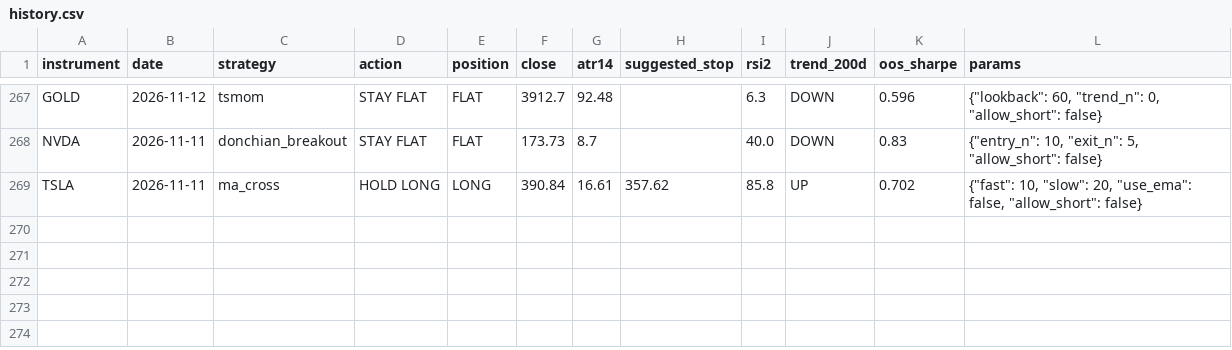
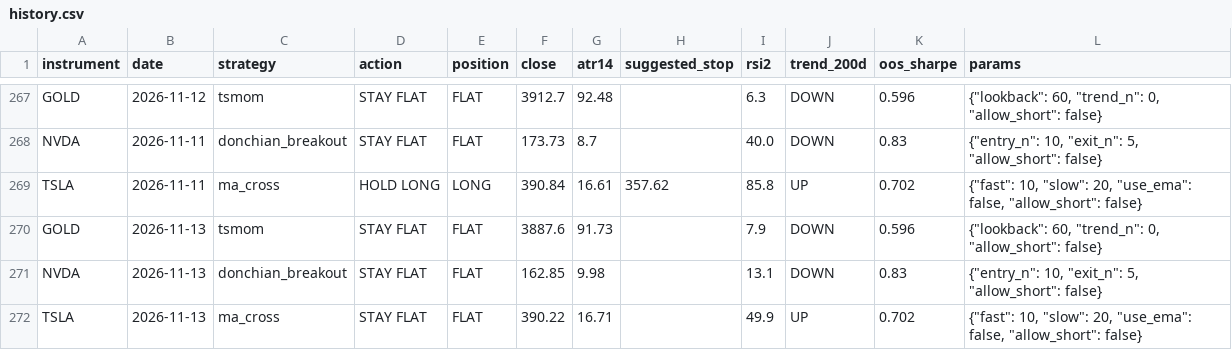
Before and after one commit to LynchDyl/Trading-, a CSV file: signals/history.csv, drawn as a sheet; only a part is shown, gaps mark what is left out.

```diff
--- a/signals/history.csv
+++ b/signals/history.csv
@@ -269 +269,4 @@ NVDA,2026-11-11,donchian_breakout,STAY FLAT,FLAT,173.73,8.7,,40.0,DOWN,0.83,"{""
 TSLA,2026-11-11,ma_cross,HOLD LONG,LONG,390.84,16.61,357.62,85.8,UP,0.702,"{""fast"": 10, ""slow"": 20, ""use_ema"": false, ""allow_short"": false}"
+GOLD,2026-11-13,tsmom,STAY FLAT,FLAT,3887.6,91.73,,7.9,DOWN,0.596,"{""lookback"": 60, ""trend_n"": 0, ""allow_short"": false}"
+NVDA,2026-11-13,donchian_breakout,STAY FLAT,FLAT,162.85,9.98,,13.1,DOWN,0.83,"{""entry_n"": 10, ""exit_n"": 5, ""allow_short"": false}"
+TSLA,2026-11-13,ma_cross,STAY FLAT,FLAT,390.22,16.71,,49.9,UP,0.702,"{""fast"": 10, ""slow"": 20, ""use_ema"": false, ""allow_short"": false}"
```
Also changed, not shown: data/GLD.csv, data/IWM.csv, 19 other files.
